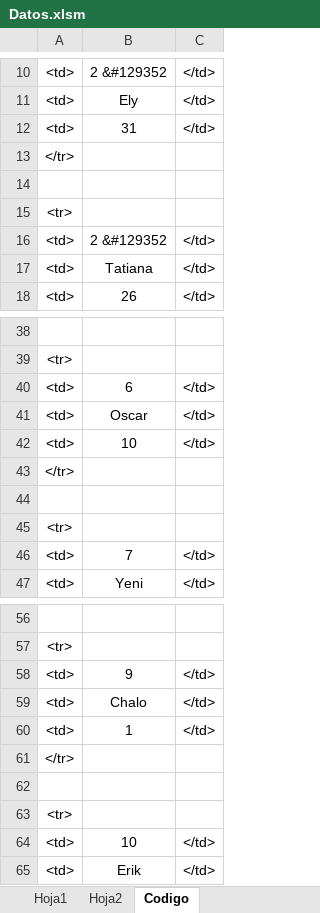
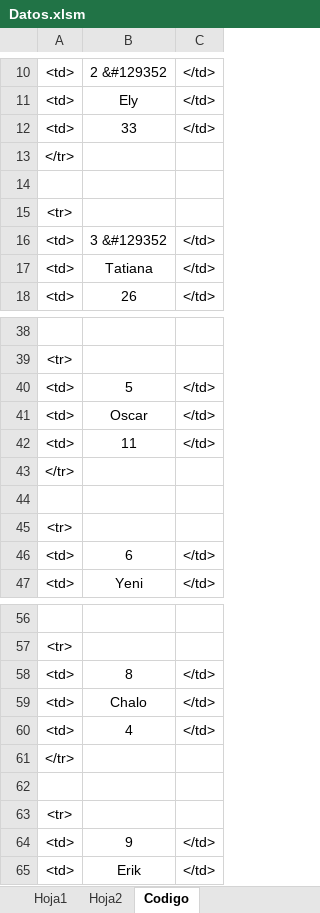
Before and after one commit to diacono81/WebLUdo, an Excel workbook: Datos.xlsm, sheet Codigo, drawn as a sheet; only a part is shown, gaps mark what is left out; values as stored, in another font and other column widths than the file's, no borders; removed rows and columns are numbered as before the commit, all else as after; the diff names each change by its address in the sheet, - before the commit and + after, or states it on an @@ line.

```diff
--- a/Datos.xlsm (sheet Codigo)
+++ b/Datos.xlsm (sheet Codigo)
-B12: 31
+B12: 33
-B16: 2 &#129352
+B16: 3 &#129352
+row 40: <td> | 5 | </td>
-B42: 10
+B42: 11
@@ row 46 moved to row 52: <td> @@
@@ row 40 moved to row 46: <td> @@
-row 58: <td> | 9 | </td>
@@ row 52 moved to row 58: <td> @@
-B60: 1
+B60: 4
-B64: 10
+B64: 9
```
Also changed, not shown: sheet Hoja1, 1 other file.
